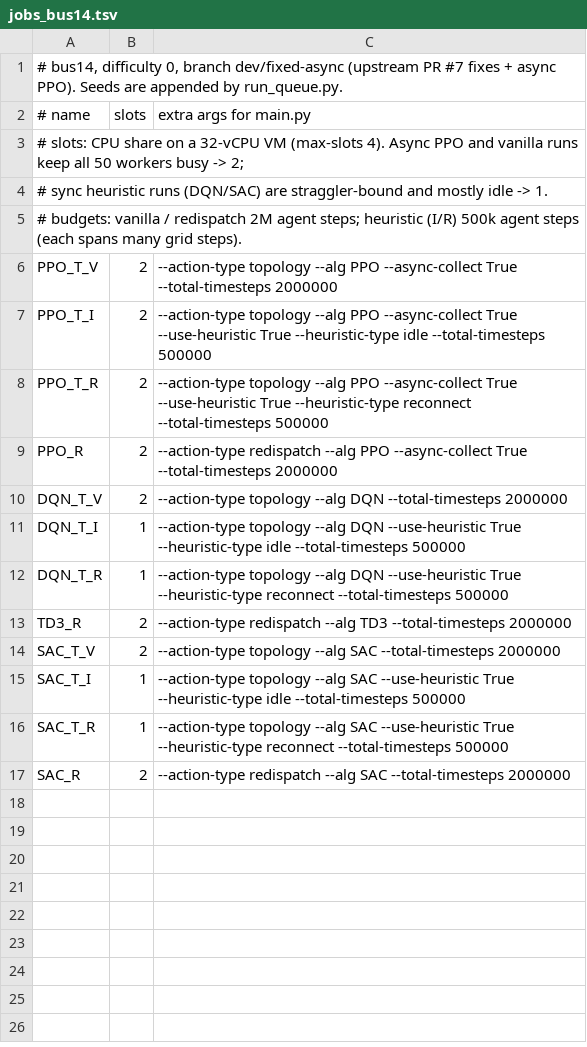
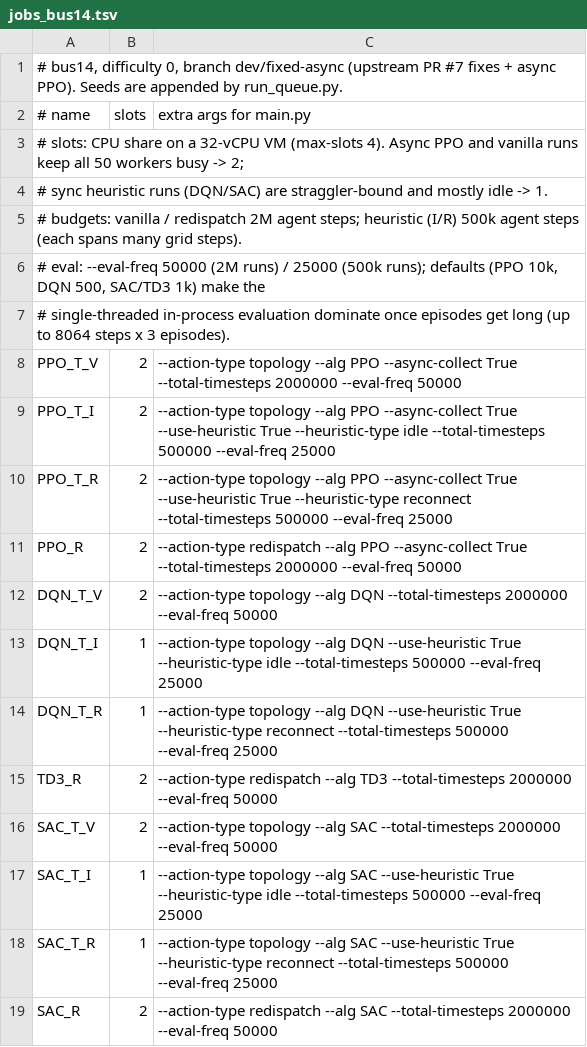
Before and after one commit to tttt1314/RL2Grid, a TSV file: tools/queue/jobs_bus14.tsv, drawn as a sheet.

```diff
--- a/tools/queue/jobs_bus14.tsv
+++ b/tools/queue/jobs_bus14.tsv
@@ -5,13 +5,15 @@
 # budgets: vanilla / redispatch 2M agent steps; heuristic (I/R) 500k agent steps (each spans many grid steps).
-PPO_T_V	2	--action-type topology --alg PPO --async-collect True --total-timesteps 2000000
-PPO_T_I	2	--action-type topology --alg PPO --async-collect True --use-heuristic True --heuristic-type idle --total-timesteps 500000
-PPO_T_R	2	--action-type topology --alg PPO --async-collect True --use-heuristic True --heuristic-type reconnect --total-timesteps 500000
-PPO_R	2	--action-type redispatch --alg PPO --async-collect True --total-timesteps 2000000
-DQN_T_V	2	--action-type topology --alg DQN --total-timesteps 2000000
-DQN_T_I	1	--action-type topology --alg DQN --use-heuristic True --heuristic-type idle --total-timesteps 500000
-DQN_T_R	1	--action-type topology --alg DQN --use-heuristic True --heuristic-type reconnect --total-timesteps 500000
-TD3_R	2	--action-type redispatch --alg TD3 --total-timesteps 2000000
-SAC_T_V	2	--action-type topology --alg SAC --total-timesteps 2000000
-SAC_T_I	1	--action-type topology --alg SAC --use-heuristic True --heuristic-type idle --total-timesteps 500000
-SAC_T_R	1	--action-type topology --alg SAC --use-heuristic True --heuristic-type reconnect --total-timesteps 500000
-SAC_R	2	--action-type redispatch --alg SAC --total-timesteps 2000000
+# eval: --eval-freq 50000 (2M runs) / 25000 (500k runs); defaults (PPO 10k, DQN 500, SAC/TD3 1k) make the
+#       single-threaded in-process evaluation dominate once episodes get long (up to 8064 steps x 3 episodes).
+PPO_T_V	2	--action-type topology --alg PPO --async-collect True --total-timesteps 2000000 --eval-freq 50000
+PPO_T_I	2	--action-type topology --alg PPO --async-collect True --use-heuristic True --heuristic-type idle --total-timesteps 500000 --eval-freq 25000
+PPO_T_R	2	--action-type topology --alg PPO --async-collect True --use-heuristic True --heuristic-type reconnect --total-timesteps 500000 --eval-freq 25000
+PPO_R	2	--action-type redispatch --alg PPO --async-collect True --total-timesteps 2000000 --eval-freq 50000
+DQN_T_V	2	--action-type topology --alg DQN --total-timesteps 2000000 --eval-freq 50000
+DQN_T_I	1	--action-type topology --alg DQN --use-heuristic True --heuristic-type idle --total-timesteps 500000 --eval-freq 25000
+DQN_T_R	1	--action-type topology --alg DQN --use-heuristic True --heuristic-type reconnect --total-timesteps 500000 --eval-freq 25000
+TD3_R	2	--action-type redispatch --alg TD3 --total-timesteps 2000000 --eval-freq 50000
+SAC_T_V	2	--action-type topology --alg SAC --total-timesteps 2000000 --eval-freq 50000
+SAC_T_I	1	--action-type topology --alg SAC --use-heuristic True --heuristic-type idle --total-timesteps 500000 --eval-freq 25000
+SAC_T_R	1	--action-type topology --alg SAC --use-heuristic True --heuristic-type reconnect --total-timesteps 500000 --eval-freq 25000
+SAC_R	2	--action-type redispatch --alg SAC --total-timesteps 2000000 --eval-freq 50000
```
Also changed, not shown: 1 other file.
